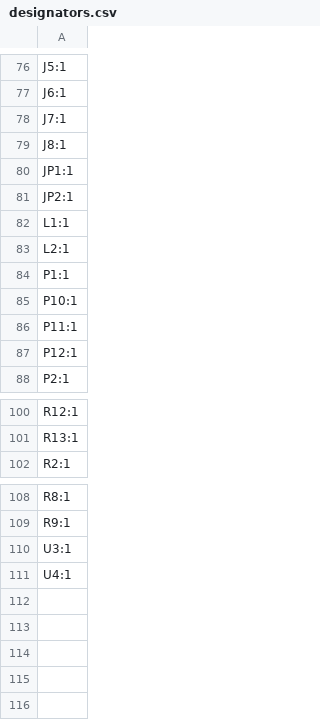
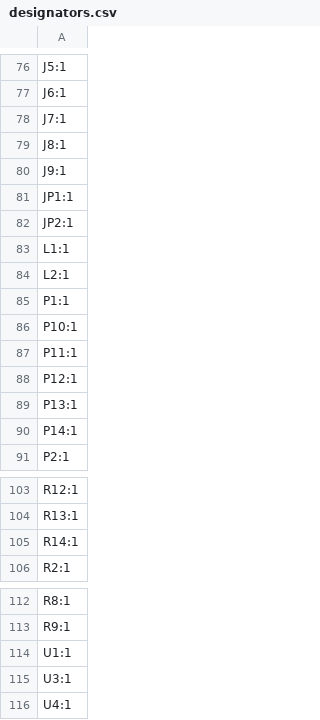
Before and after one commit to revk/ESP32-GFX, a CSV file: PCB/EPD75/production/designators.csv, drawn as a sheet; only a part is shown, gaps mark what is left out; the diff names each change by its address in the sheet, - before the commit and + after, or states it on an @@ line.

```diff
--- a/PCB/EPD75/production/designators.csv
+++ b/PCB/EPD75/production/designators.csv
+row 80: J9:1
+row 89: P13:1
+row 90: P14:1
+row 105: R14:1
+row 114: U1:1
```
Also changed, not shown: PCB/EPD75/production/bom.csv, PCB/EPD75/production/positions.csv, 5 other files.
